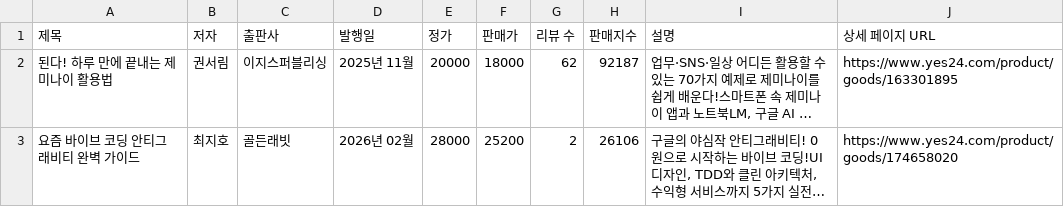
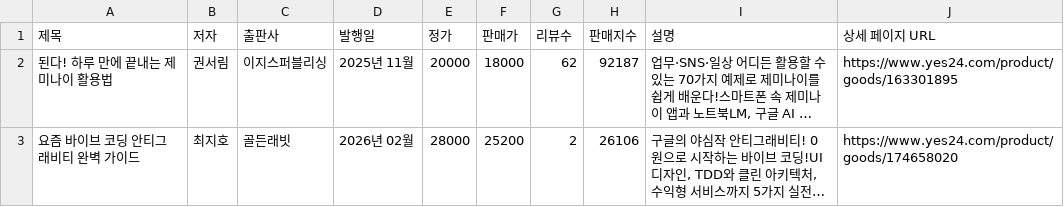
Before and after one commit to siyeon04/Python_Webscraping_GeminiCLI, a CSV file: yes24/data/yes24_ai.csv, drawn as a sheet; only a part is shown; long unchanged cells end in …; the diff names each change by its address in the sheet, - before the commit and + after, or states it on an @@ line.

```diff
--- a/yes24/data/yes24_ai.csv
+++ b/yes24/data/yes24_ai.csv
-G1: 리뷰 수
+G1: 리뷰수
```
Also changed, not shown: 27 other files.
